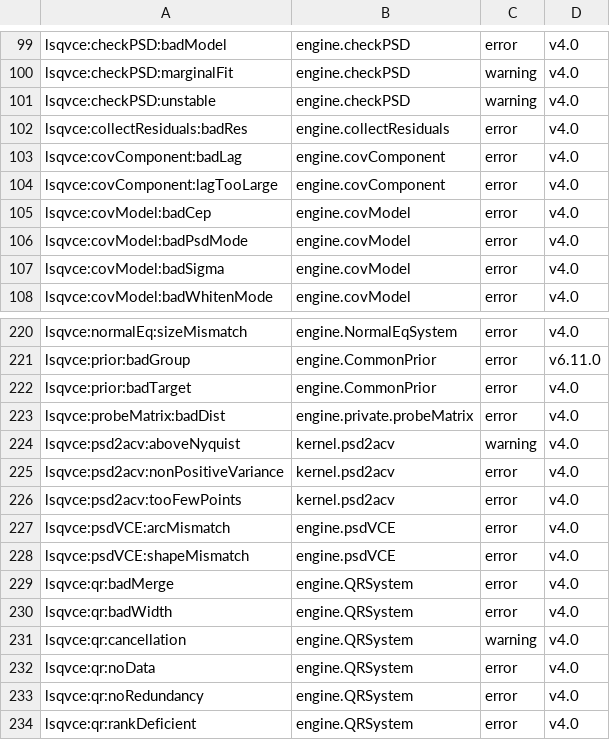
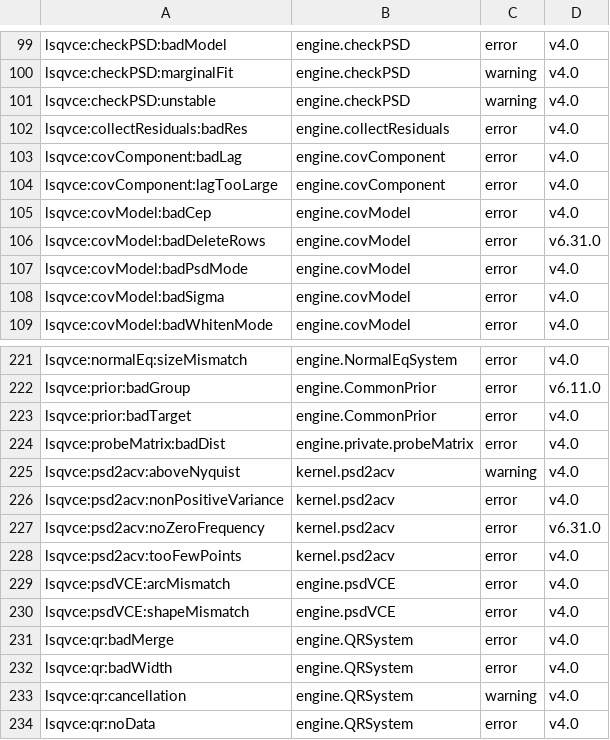
Before and after one commit to astrobayer/lsqvce, a CSV file: dev/docs_src/error_ids.csv, drawn as a sheet; only a part is shown, gaps mark what is left out; the shorter side is filled out with more unchanged rows; the diff names each change by its address in the sheet, - before the commit and + after, or states it on an @@ line.

```diff
--- a/dev/docs_src/error_ids.csv
+++ b/dev/docs_src/error_ids.csv
+row 106: lsqvce:covModel:badDeleteRows | engine.covModel | error | v6.31.0
+row 227: lsqvce:psd2acv:noZeroFrequency | kernel.psd2acv | error | v6.31.0
```
Also changed, not shown: 25 other files.
